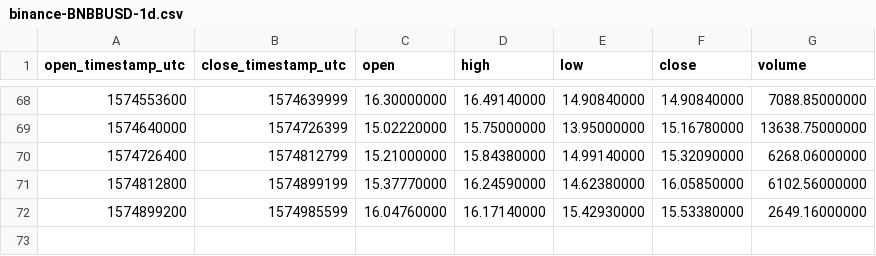
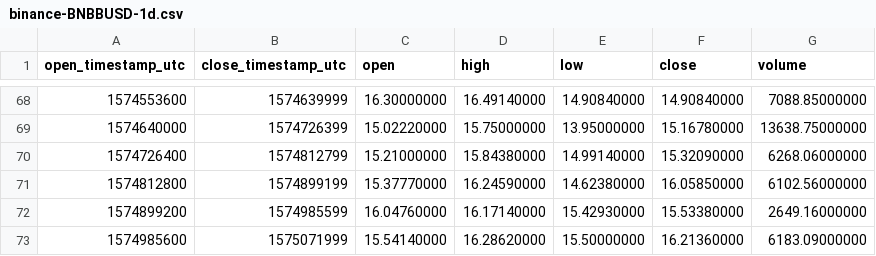
Before and after one commit to cryptobigbro/binance-BNBBUSD, a CSV file: binance-BNBBUSD-1d.csv, drawn as a sheet; only a part is shown, gaps mark what is left out; the diff names each change by its address in the sheet, - before the commit and + after, or states it on an @@ line.

```diff
--- a/binance-BNBBUSD-1d.csv
+++ b/binance-BNBBUSD-1d.csv
+row 73: 1574985600 | 1575071999 | 15.54140000 | 16.28620000 | 15.50000000 | 16.21360000 | 6183.09000000
```
Also changed, not shown: binance-BNBBUSD-1h.csv.
